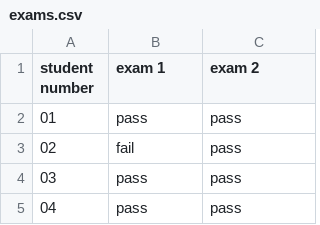
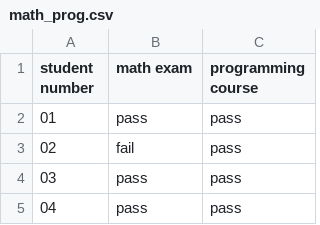
Before and after one commit to incanter/incanter, a CSV file: data/math_prog.csv (was data/exams.csv), drawn as a sheet; only a part is shown.

```diff
--- a/data/exams.csv
+++ b/data/math_prog.csv
@@ -1,2 +1,2 @@
-"student number","exam 1","exam 2"
+"student number","math exam","programming course"
 01,pass,pass
```
Also changed, not shown: 5 other files.
